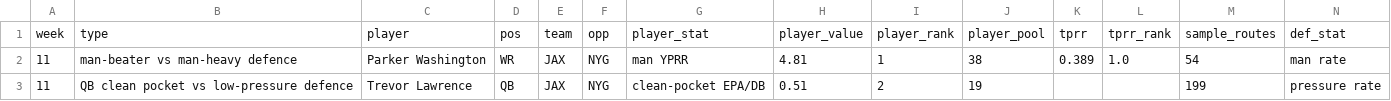
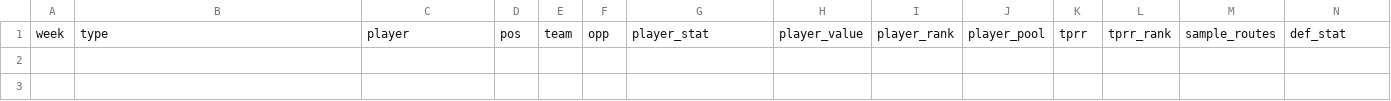
Before and after one commit to dhanani1/dwain-coverage-data, a CSV file: matchup_angles_wk11.csv, drawn as a sheet; only a part is shown; rows hold the shown columns only; the diff names each change by its address in the sheet, - before the commit and + after, or states it on an @@ line.

```diff
--- a/matchup_angles_wk11.csv
+++ b/matchup_angles_wk11.csv
-row 2: 11 | man-beater vs man-heavy defence | Parker Washington | WR | JAX | NYG | man YPRR | 4.81 | 1 | 38 | 0.389 | 1.0 | 54 | man rate
-row 3: 11 | QB clean pocket vs low-pressure defence | Trevor Lawrence | QB | JAX | NYG | clean-pocket EPA/DB | 0.51 | 2 | 19 |  |  | 199 | pressure rate
```
Also changed, not shown: matchup_angles_candidates_wk11.csv, t2_fp.csv, 8 other files.
